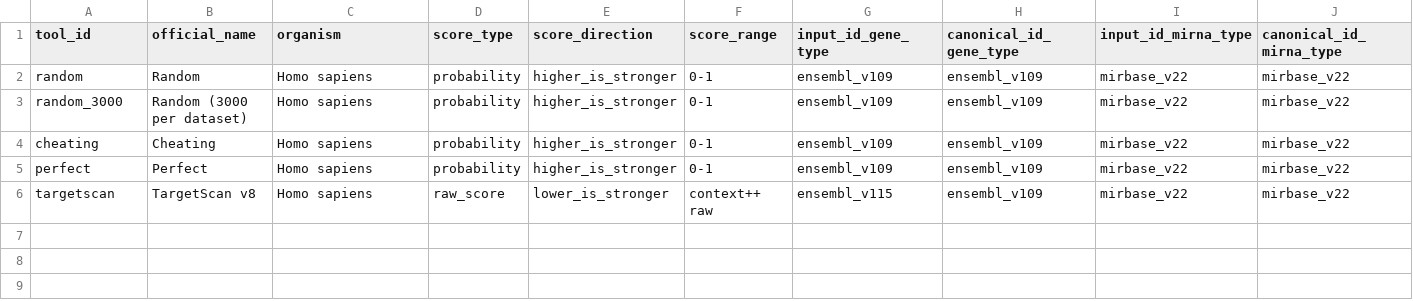
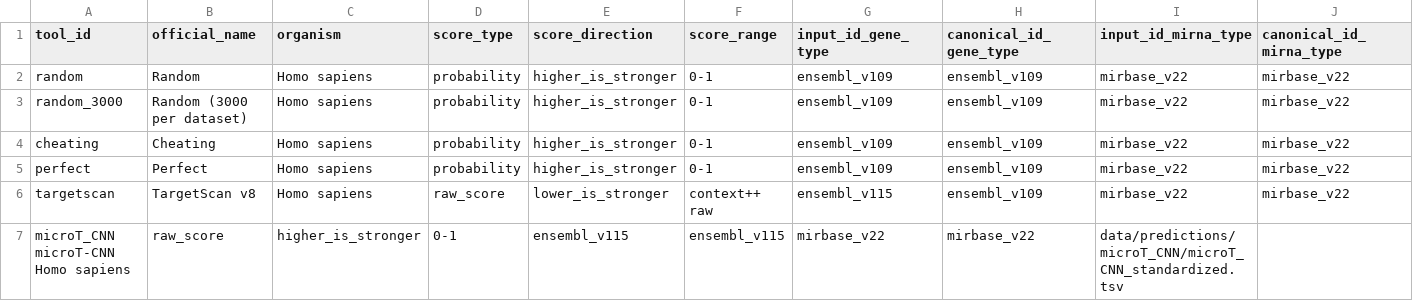
Before and after one commit to BioGeMT/FuNmiRBench, a TSV file: metadata/predictions_info.tsv, drawn as a sheet; only a part is shown; rows hold the shown columns only; the diff names each change by its address in the sheet, - before the commit and + after, or states it on an @@ line.

Commit message:
Added README.md for microT-CNN. Added microT-CNN info in metadata/predictions_info.tsv.

```diff
--- a/metadata/predictions_info.tsv
+++ b/metadata/predictions_info.tsv
+row 7: microT_CNN microT-CNN Homo sapiens | raw_score | higher_is_stronger | 0-1 | ensembl_v115 | ensembl_v115 | mirbase_v22 | mirbase_v22 | data/predictions/microT_CNN/microT_CNN_standardized.tsv
```
Also changed, not shown: 2 other files.
